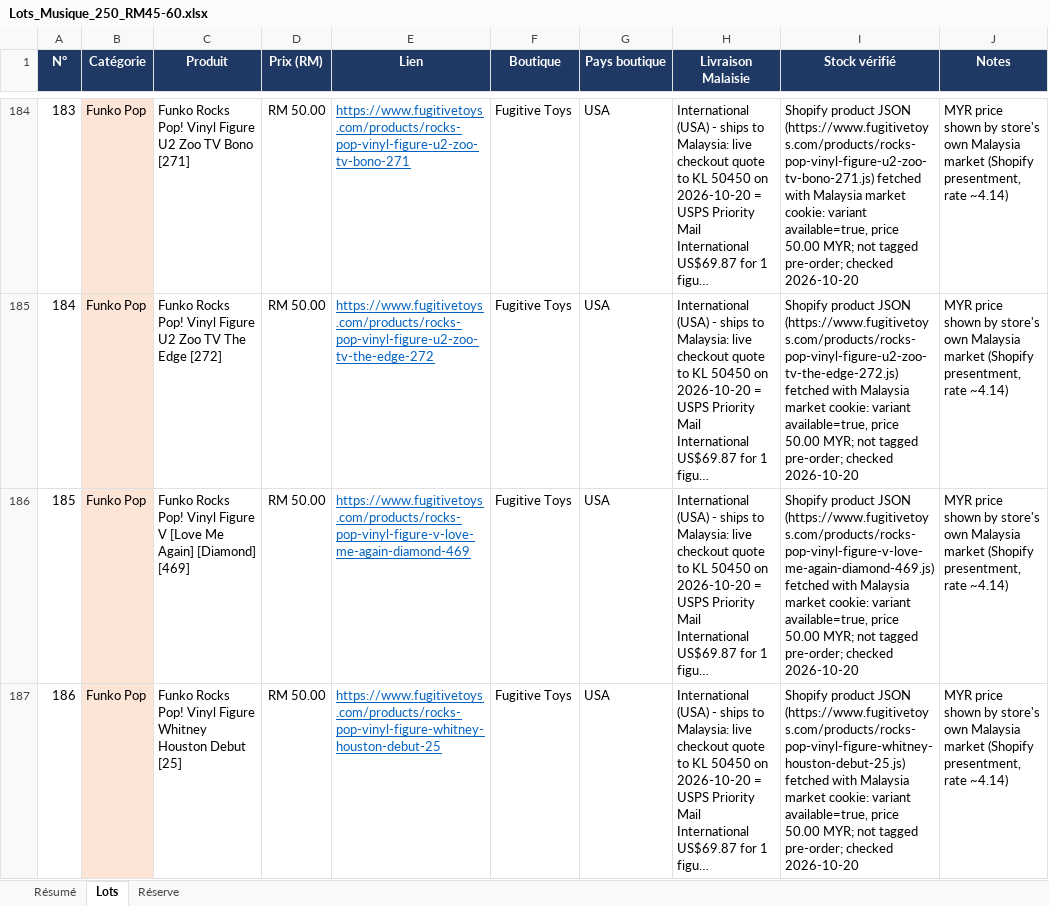
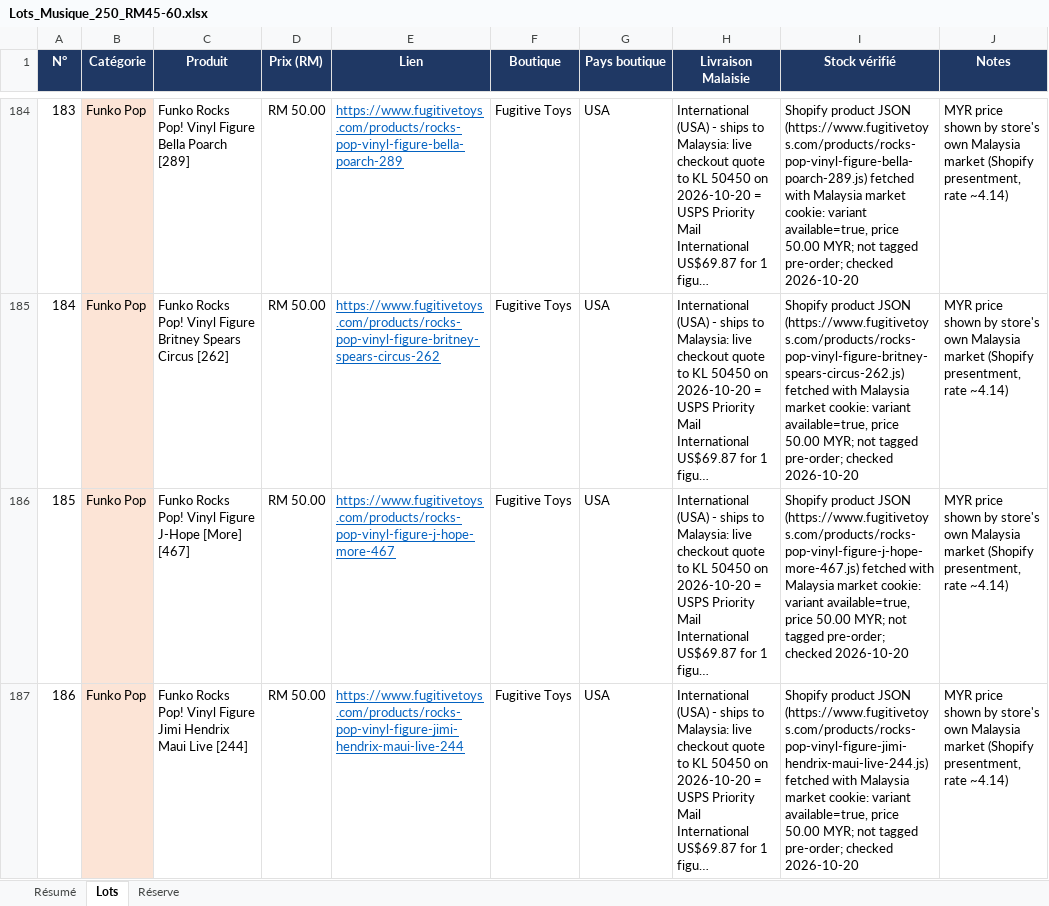
Before and after one commit to nael-create/listcollektr, an Excel workbook: Lots_Musique_250_RM45-60.xlsx, sheet Lots, drawn as a sheet; only a part is shown, gaps mark what is left out; long unchanged cells end in …; values as stored, in another font and other column widths than the file's, no borders; table styles not drawn; the diff covers the shown part only; the diff names each change by its address in the sheet, - before the commit and + after, or states it on an @@ line.

```diff
--- a/Lots_Musique_250_RM45-60.xlsx (sheet Lots)
+++ b/Lots_Musique_250_RM45-60.xlsx (sheet Lots)
-C184 (Produit): …Vinyl Figure U2 Zoo TV Bono [271]
+C184 (Produit): …Vinyl Figure Bella Poarch [289]
-E184 (Lien): https://www.fugitivetoys.com/products/rocks-pop-vinyl-figure-u2-zoo-tv-bono-271
+E184 (Lien): https://www.fugitivetoys.com/products/rocks-pop-vinyl-figure-bella-poarch-289
-I184 (Stock vérifié): …product JSON (https://www.fugitivetoys.com/products/rocks-pop-vinyl-figure-u2-zoo-tv-bono-271.js) fetched with…
+I184 (Stock vérifié): …product JSON (https://www.fugitivetoys.com/products/rocks-pop-vinyl-figure-bella-poarch-289.js) fetched with…
-C185 (Produit): …Vinyl Figure U2 Zoo TV The Edge [272]
+C185 (Produit): …Vinyl Figure Britney Spears Circus [262]
-E185 (Lien): https://www.fugitivetoys.com/products/rocks-pop-vinyl-figure-u2-zoo-tv-the-edge-272
+E185 (Lien): https://www.fugitivetoys.com/products/rocks-pop-vinyl-figure-britney-spears-circus-262
-I185 (Stock vérifié): …product JSON (https://www.fugitivetoys.com/products/rocks-pop-vinyl-figure-u2-zoo-tv-the-edge-272.js) fetched with…
+I185 (Stock vérifié): …product JSON (https://www.fugitivetoys.com/products/rocks-pop-vinyl-figure-britney-spears-circus-262.js) fetched with…
-C186 (Produit): …Vinyl Figure V [Love Me Again] [Diamond] [469]
+C186 (Produit): …Vinyl Figure J-Hope [More] [467]
-E186 (Lien): https://www.fugitivetoys.com/products/rocks-pop-vinyl-figure-v-love-me-again-diamond-469
+E186 (Lien): https://www.fugitivetoys.com/products/rocks-pop-vinyl-figure-j-hope-more-467
-I186 (Stock vérifié): …product JSON (https://www.fugitivetoys.com/products/rocks-pop-vinyl-figure-v-love-me-again-diamond-469.js) fetched with…
+I186 (Stock vérifié): …product JSON (https://www.fugitivetoys.com/products/rocks-pop-vinyl-figure-j-hope-more-467.js) fetched with…
-C187 (Produit): …Vinyl Figure Whitney Houston Debut [25]
+C187 (Produit): …Vinyl Figure Jimi Hendrix Maui Live [244]
-E187 (Lien): https://www.fugitivetoys.com/products/rocks-pop-vinyl-figure-whitney-houston-debut-25
+E187 (Lien): https://www.fugitivetoys.com/products/rocks-pop-vinyl-figure-jimi-hendrix-maui-live-244
-I187 (Stock vérifié): …product JSON (https://www.fugitivetoys.com/products/rocks-pop-vinyl-figure-whitney-houston-debut-25.js) fetched with…
+I187 (Stock vérifié): …product JSON (https://www.fugitivetoys.com/products/rocks-pop-vinyl-figure-jimi-hendrix-maui-live-244.js) fetched with…
```
Also changed, not shown: 464 edited cells elsewhere in this sheet, sheet Réserve, sheet Résumé, formulas that keep their value, 5 other files.
